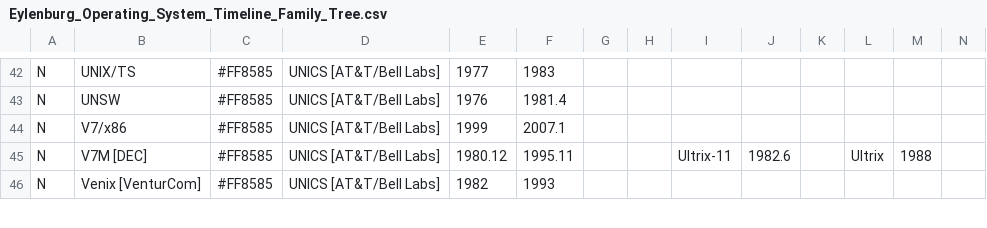
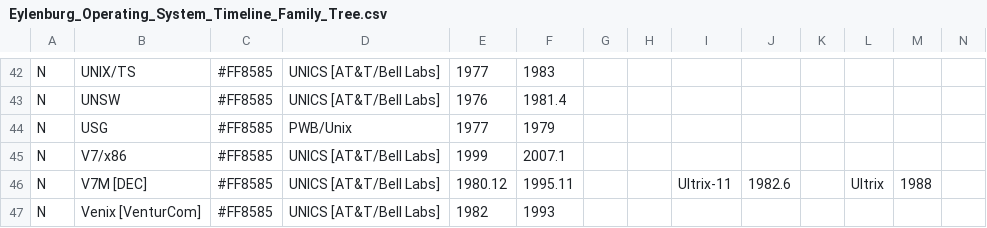
Before and after one commit to eylenburg/os-family-tree, a CSV file: Eylenburg_Operating_System_Timeline_Family_Tree.csv, drawn as a sheet; only a part is shown, gaps mark what is left out; rows hold the shown columns only; the diff names each change by its address in the sheet, - before the commit and + after, or states it on an @@ line.

Commit message:
Update Eylenburg_Operating_System_Timeline_Family_Tree.csv
readded usg

```diff
--- a/Eylenburg_Operating_System_Timeline_Family_Tree.csv
+++ b/Eylenburg_Operating_System_Timeline_Family_Tree.csv
+row 44: N | USG | #FF8585 | PWB/Unix | 1977 | 1979
```
